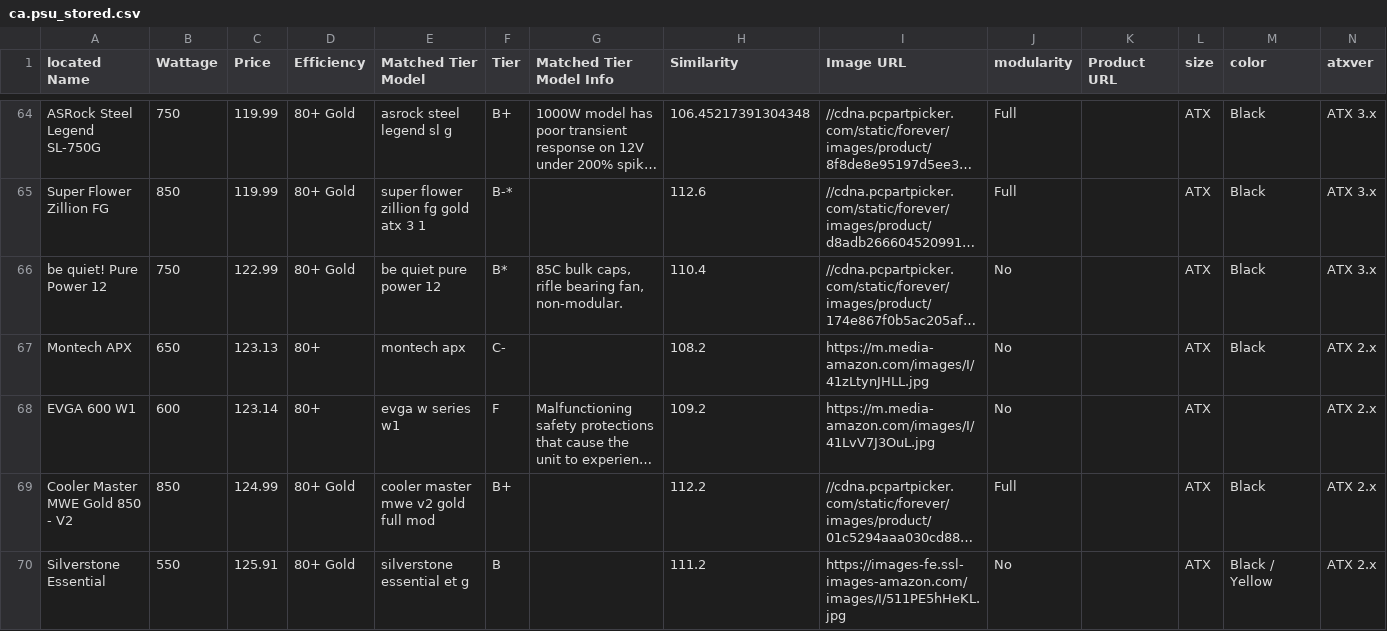
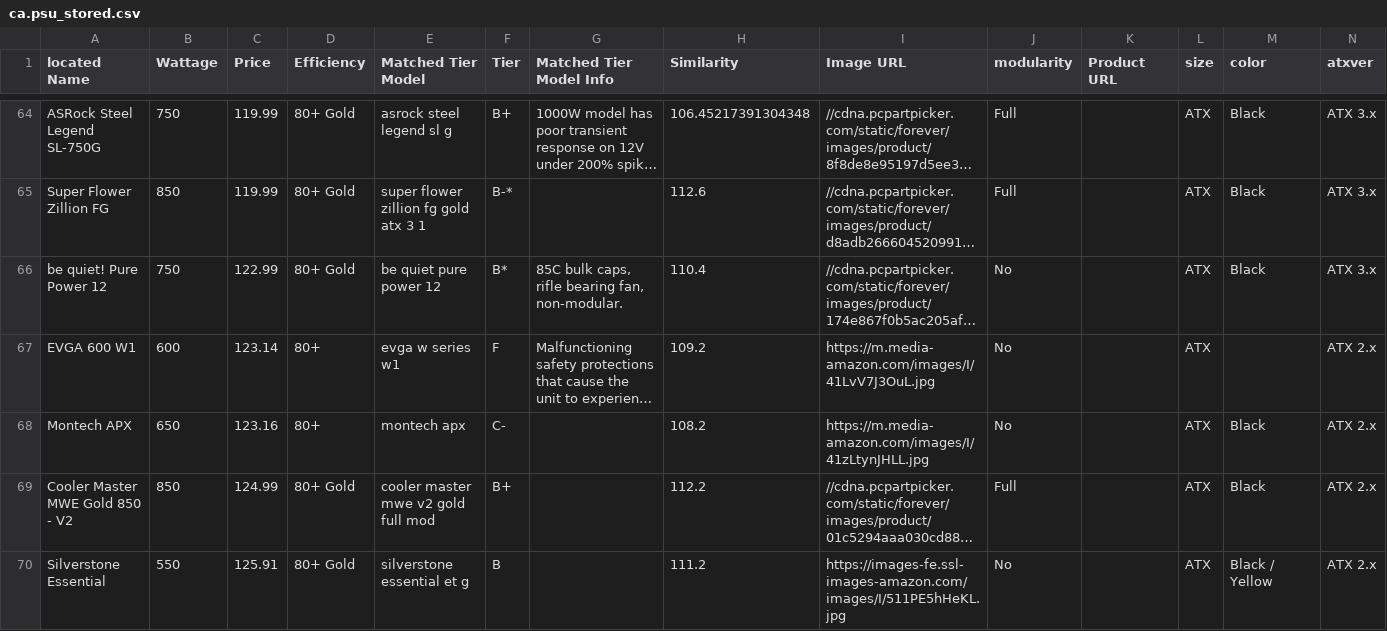
Before and after one commit to Cheesysponge/psuTierSorter, a CSV file: ca.psu_stored.csv, drawn as a sheet; only a part is shown, gaps mark what is left out; long unchanged cells end in …; removed rows and columns are numbered as before the commit, all else as after; the diff covers the shown part only; the diff names each change by its address in the sheet, - before the commit and + after, or states it on an @@ line.

Commit message:
added more data and added locateAndSort

```diff
--- a/ca.psu_stored.csv
+++ b/ca.psu_stored.csv
-row 67: Montech APX | 650 | 123.13 | 80+ | montech apx | C- |  | 108.2 | https://m.media-amazon.com/images/I/41zLtynJHLL.jpg | No |  | ATX | Black | ATX 2.x
+row 68: Montech APX | 650 | 123.16 | 80+ | montech apx | C- |  | 108.2 | https://m.media-amazon.com/images/I/41zLtynJHLL.jpg | No |  | ATX | Black | ATX 2.x
```
Also changed, not shown: 4 added rows, 4 removed rows and 3 edited cells elsewhere in this file, 6 other files.
